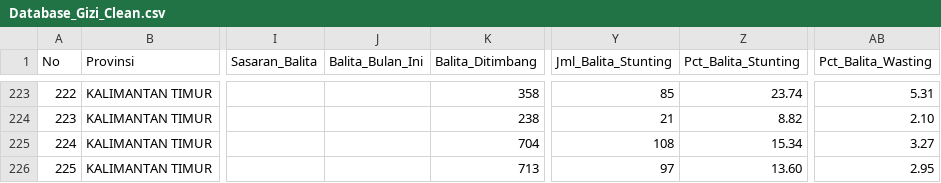
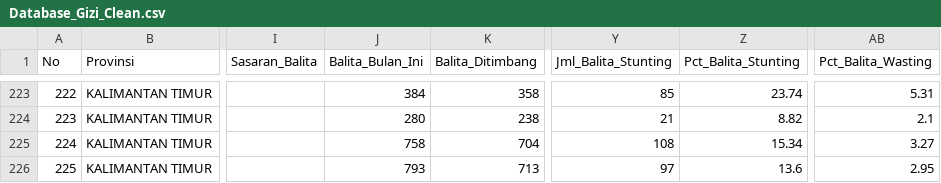
Before and after one commit to arifatus76-dev/dashboard-gizi-bontang, a CSV file: Database_Gizi_Clean.csv, drawn as a sheet; only a part is shown, gaps mark what is left out; the diff covers the shown part only; the diff names each change by its address in the sheet, - before the commit and + after, or states it on an @@ line.

```diff
--- a/Database_Gizi_Clean.csv
+++ b/Database_Gizi_Clean.csv
-J223 (Balita_Bulan_Ini): (empty)
+J223 (Balita_Bulan_Ini): 384
-J224 (Balita_Bulan_Ini): (empty)
+J224 (Balita_Bulan_Ini): 280
-AB224 (Pct_Balita_Wasting): 2.10
+AB224 (Pct_Balita_Wasting): 2.1
-J225 (Balita_Bulan_Ini): (empty)
+J225 (Balita_Bulan_Ini): 758
-J226 (Balita_Bulan_Ini): (empty)
+J226 (Balita_Bulan_Ini): 793
-Z226 (Pct_Balita_Stunting): 13.60
+Z226 (Pct_Balita_Stunting): 13.6
```
Also changed, not shown: 63 edited cells elsewhere in this file.
